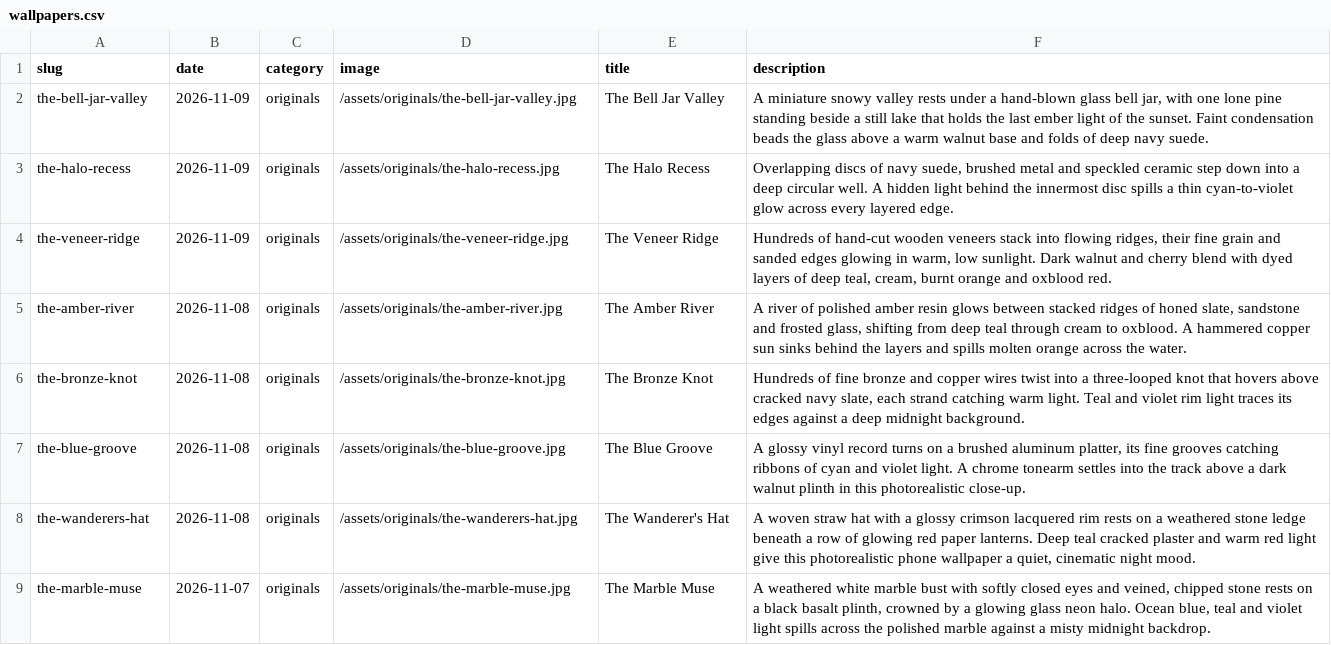
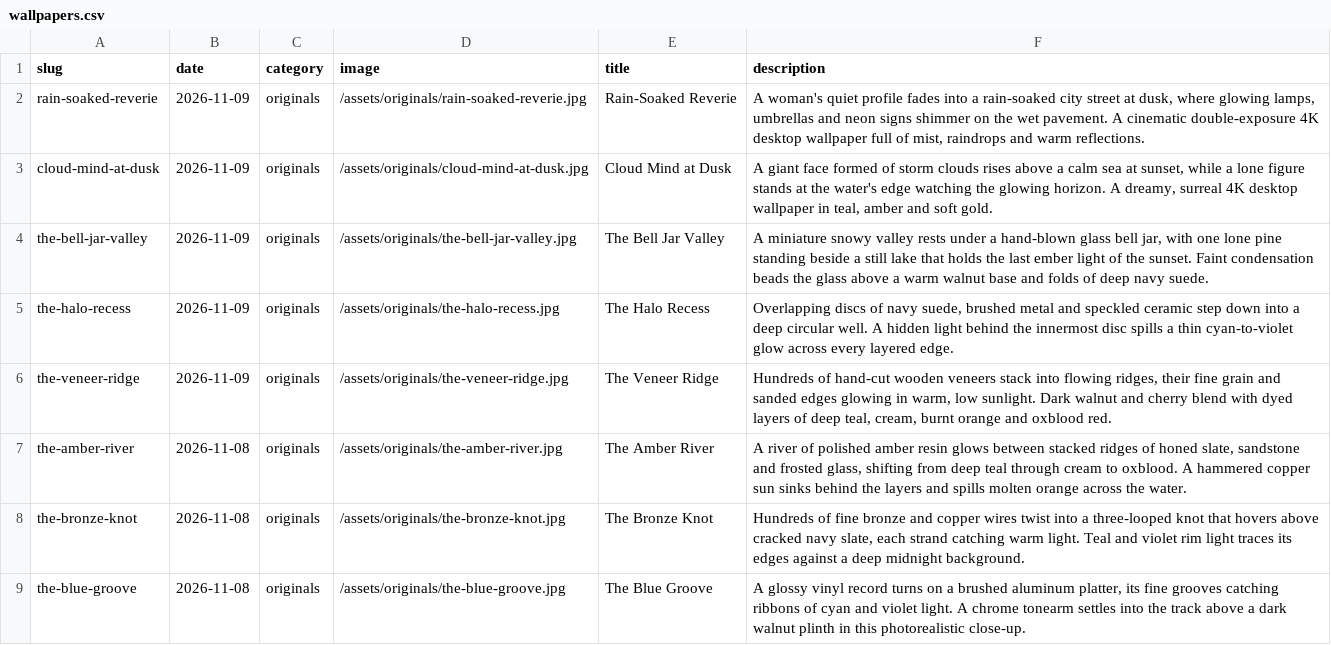
Before and after one commit to gokmenecer/wallspotter, a CSV file: data/wallpapers.csv, drawn as a sheet; only a part is shown; the shorter side is filled out with more unchanged rows.

```diff
--- a/data/wallpapers.csv
+++ b/data/wallpapers.csv
@@ -1,2 +1,4 @@
 slug,date,category,image,title,description
+rain-soaked-reverie,2026-11-09,originals,/assets/originals/rain-soaked-reverie.jpg,Rain-Soaked Reverie,"A woman's quiet profile fades into a rain-soaked city street at dusk, where glowing lamps, umbrellas and neon signs shimmer on the wet pavement. A cinematic double-exposure 4K desktop wallpaper full of mist, raindrops and warm reflections."
+cloud-mind-at-dusk,2026-11-09,originals,/assets/originals/cloud-mind-at-dusk.jpg,Cloud Mind at Dusk,"A giant face formed of storm clouds rises above a calm sea at sunset, while a lone figure stands at the water's edge watching the glowing horizon. A dreamy, surreal 4K desktop wallpaper in teal, amber and soft gold."
 the-bell-jar-valley,2026-11-09,originals,/assets/originals/the-bell-jar-valley.jpg,The Bell Jar Valley,"A miniature snowy valley rests under a hand-blown glass bell jar, with one lone pine standing beside a still lake that holds the last ember light of the sunset. Faint condensation beads the glass above a warm walnut base and folds of deep navy suede."
```
Also changed, not shown: 2 other files.
